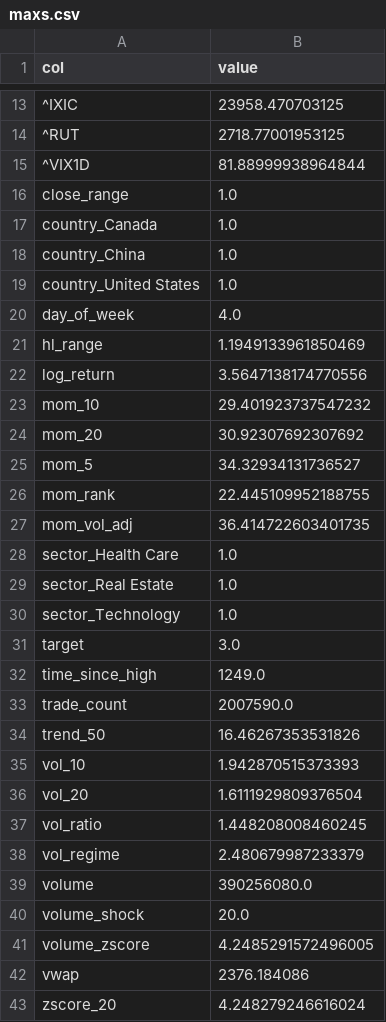
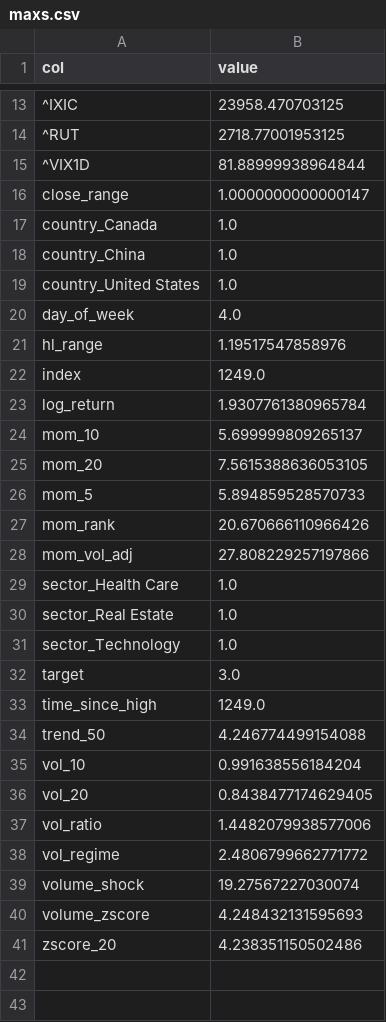
Before and after one commit to dinogen/hayai, a CSV file: data/model/maxs.csv, drawn as a sheet; only a part is shown, gaps mark what is left out; removed rows and columns are numbered as before the commit, all else as after; the diff covers the shown part only; the diff names each change by its address in the sheet, - before the commit and + after, or states it on an @@ line.

Commit message:
yfinance for model data

```diff
--- a/data/model/maxs.csv
+++ b/data/model/maxs.csv
-B16 (value): 1.0
+B16 (value): 1.0000000000000147
-B21 (value): 1.1949133961850469
+B21 (value): 1.19517547858976
+row 22: index | 1249.0
-B23 (value): 3.5647138174770556
+B23 (value): 1.9307761380965784
-B24 (value): 29.401923737547232
+B24 (value): 5.699999809265137
-B25 (value): 30.92307692307692
+B25 (value): 7.5615388636053105
-B26 (value): 34.32934131736527
+B26 (value): 5.894859528570733
-B27 (value): 22.445109952188755
+B27 (value): 20.670666110966426
-B28 (value): 36.414722603401735
+B28 (value): 27.808229257197866
-row 33: trade_count | 2007590.0
-B34 (value): 16.46267353531826
+B34 (value): 4.246774499154088
-B35 (value): 1.942870515373393
+B35 (value): 0.991638556184204
-B36 (value): 1.6111929809376504
+B36 (value): 0.8438477174629405
-B37 (value): 1.448208008460245
+B37 (value): 1.4482079938577006
-B38 (value): 2.480679987233379
+B38 (value): 2.4806799662771772
-row 39: volume | 390256080.0
-B39 (value): 20.0
+B39 (value): 19.27567227030074
-B40 (value): 4.2485291572496005
+B40 (value): 4.248432131595693
-row 42: vwap | 2376.184086
-B41 (value): 4.248279246616024
+B41 (value): 4.238351150502486
```
Also changed, not shown: 2 edited cells elsewhere in this file, data/model/mins.csv, 19 other files.
